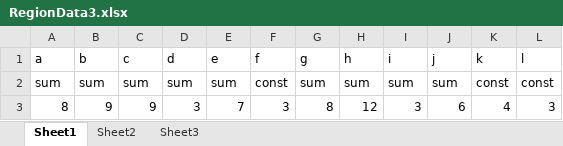
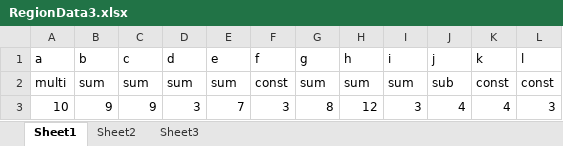
Before and after one commit to Marcidus3/Lab4-KenKen, an Excel workbook: KENKENNN/KENKENNN/Data/RegionData3.xlsx, sheet Sheet1, drawn as a sheet; values as stored, in another font and other column widths than the file's, no borders; the diff names each change by its address in the sheet, - before the commit and + after, or states it on an @@ line.

Commit message:
Solver fixes: Change details: 1. Reworked region initialization. 2. Renamed Complete button to Check button.
BONUS:
3. Only one text hint per region (:

```diff
--- a/KENKENNN/KENKENNN/Data/RegionData3.xlsx (sheet Sheet1)
+++ b/KENKENNN/KENKENNN/Data/RegionData3.xlsx (sheet Sheet1)
-A2 (a): sum
+A2 (a): multi
-J2 (j): sum
+J2 (j): sub
-A3 (a): 8
+A3 (a): 10
-J3 (j): 6
+J3 (j): 4
```
Also changed, not shown: 4 other files.
